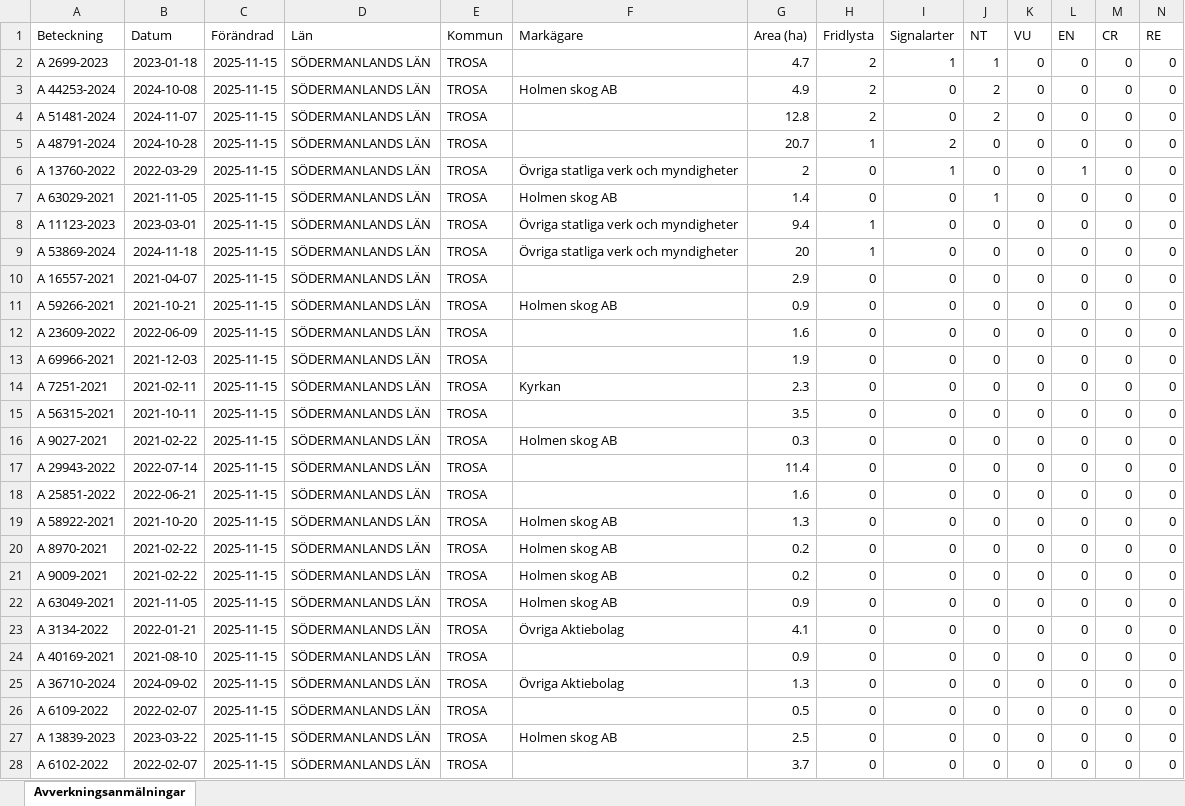
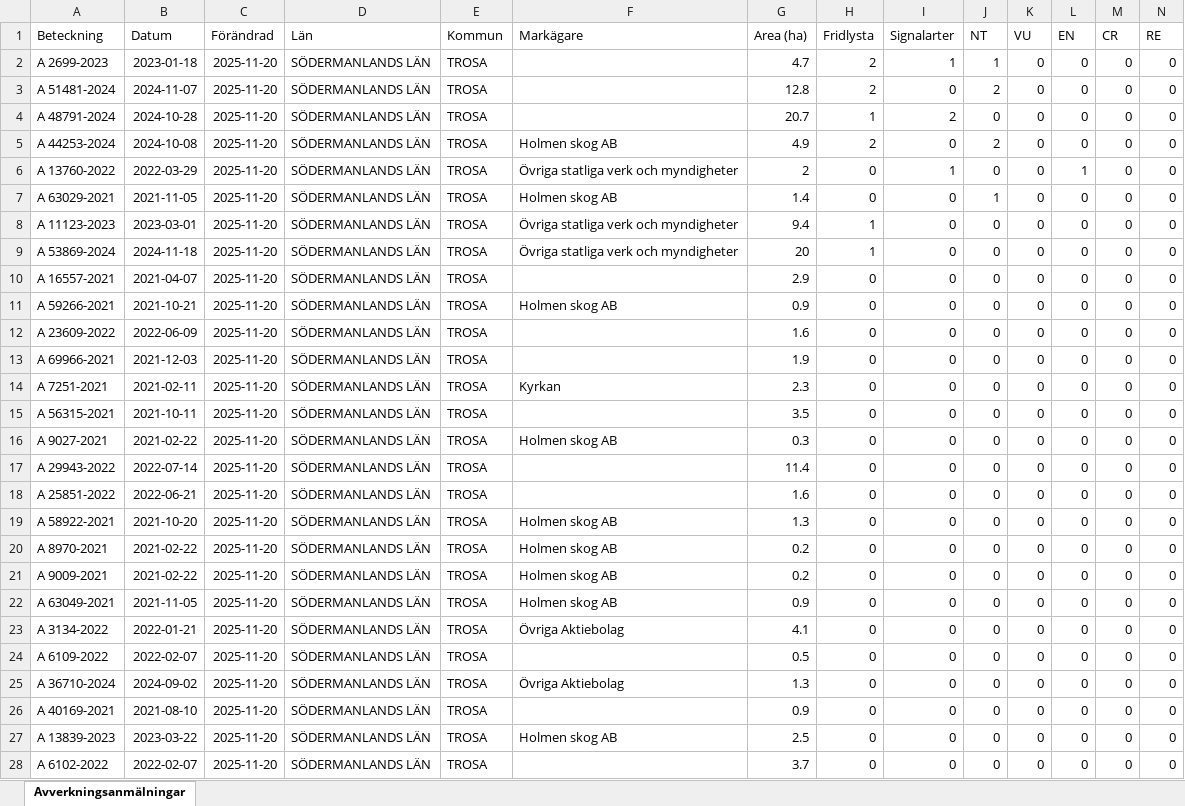
Before and after one commit to klasma/Logging_0488, an Excel workbook: Översikt TROSA.xlsx, sheet Avverkningsanmälningar, drawn as a sheet; only a part is shown; values as stored, in another font and other column widths than the file's, no borders; removed rows and columns are numbered as before the commit, all else as after; rows hold the shown columns only; the diff covers the shown part only; the diff names each change by its address in the sheet, - before the commit and + after, or states it on an @@ line.

```diff
--- a/Översikt TROSA.xlsx (sheet Avverkningsanmälningar)
+++ b/Översikt TROSA.xlsx (sheet Avverkningsanmälningar)
-C2 (Förändrad): 2025-11-15
+C2 (Förändrad): 2025-11-20
-row 3: A 44253-2024 | 2024-10-08 | 2025-11-15 | SÖDERMANLANDS LÄN | TROSA | Holmen skog AB | 4.9 | 2 | 0 | 2 | 0 | 0 | 0 | 0
-C3:C4 (Förändrad): 2025-11-15
+C3:C4 (Förändrad): 2025-11-20
+row 5: A 44253-2024 | 2024-10-08 | 2025-11-20 | SÖDERMANLANDS LÄN | TROSA | Holmen skog AB | 4.9 | 2 | 0 | 2 | 0 | 0 | 0 | 0
-C6:C28 (Förändrad): 2025-11-15
+C6:C28 (Förändrad): 2025-11-20
-A24 (Beteckning): A 40169-2021
+A24 (Beteckning): A 6109-2022
-B24 (Datum): 2021-08-10
+B24 (Datum): 2022-02-07
-G24 (Area (ha)): 0.9
+G24 (Area (ha)): 0.5
-A26 (Beteckning): A 6109-2022
+A26 (Beteckning): A 40169-2021
-B26 (Datum): 2022-02-07
+B26 (Datum): 2021-08-10
-G26 (Area (ha)): 0.5
+G26 (Area (ha)): 0.9
```
Also changed, not shown: 29 added rows, 28 removed rows and 23 edited cells elsewhere in this sheet, artfynd/A 11123-2023 artfynd.xlsx, artfynd/A 13760-2022 artfynd.xlsx, 44 other files.
